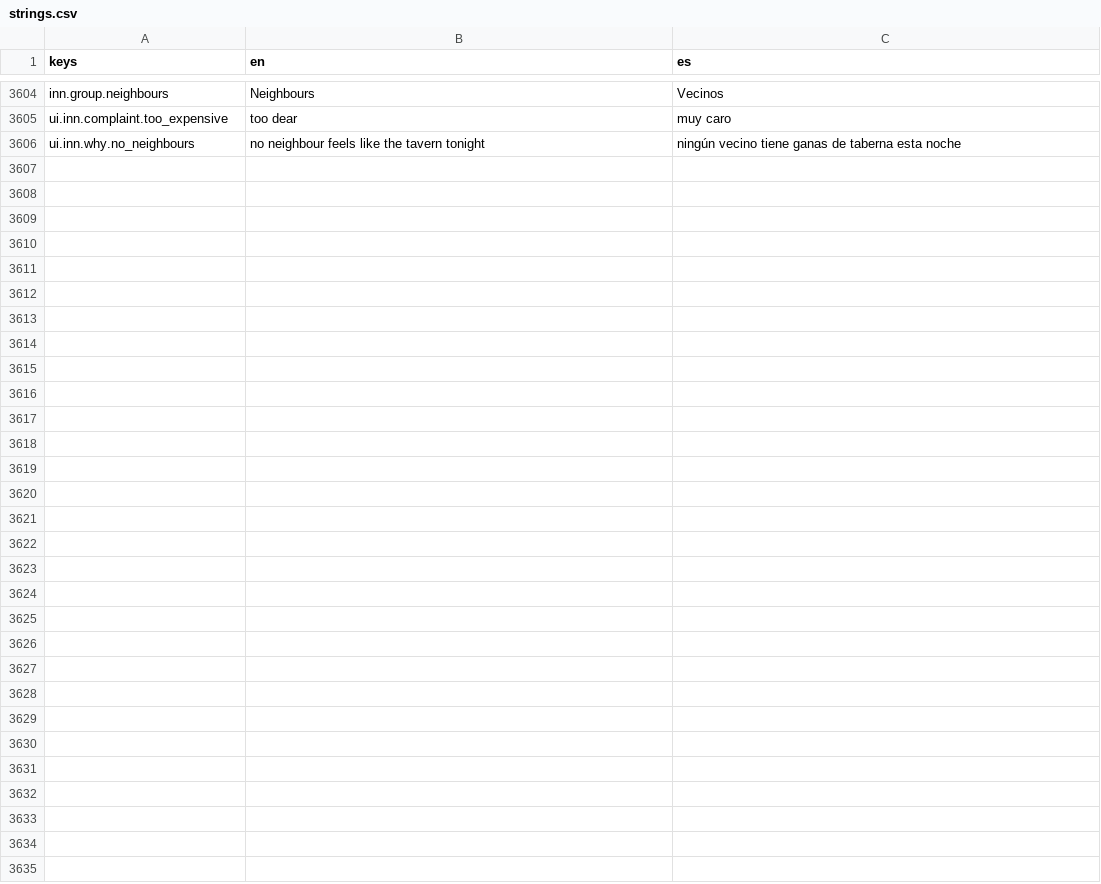
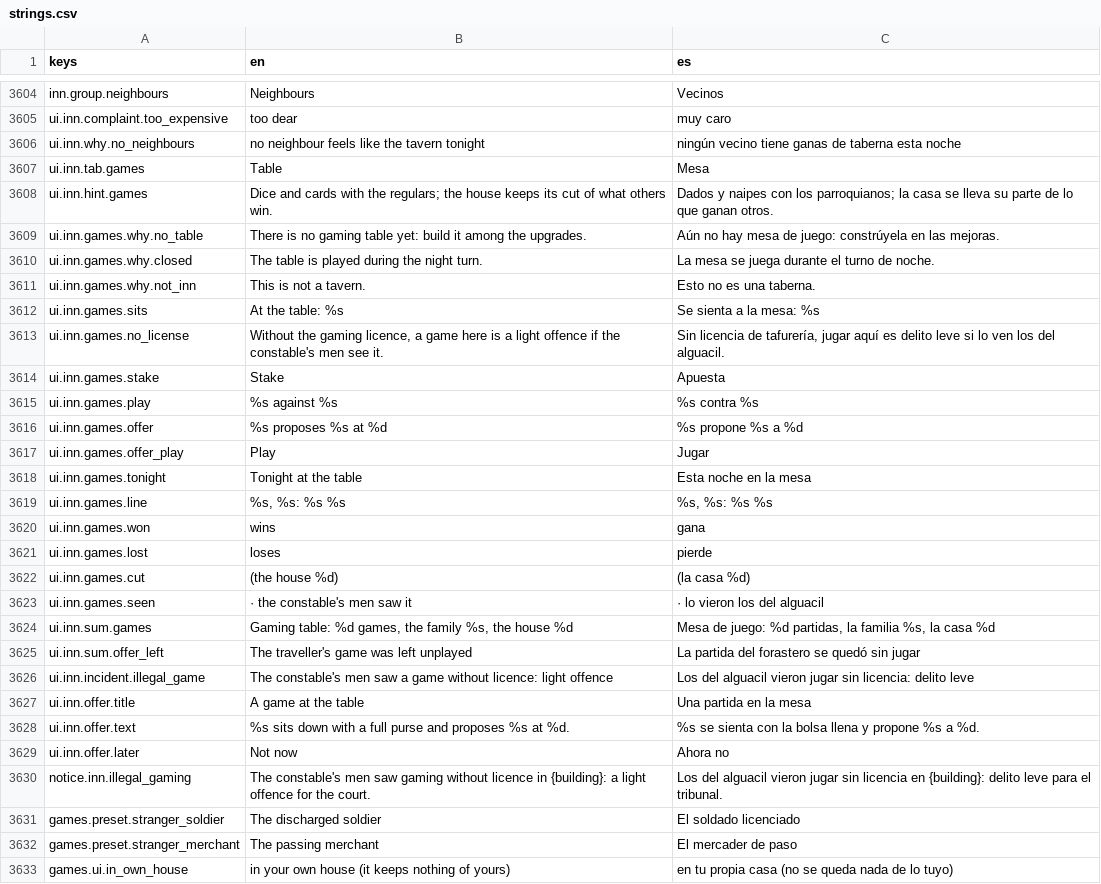
Before and after one commit to MiguelMolledo/GuildMaster, a CSV file: i18n/strings.csv, drawn as a sheet; only a part is shown, gaps mark what is left out; the diff covers the shown part only; the diff names each change by its address in the sheet, - before the commit and + after, or states it on an @@ line.

```diff
--- a/i18n/strings.csv
+++ b/i18n/strings.csv
+row 3607: ui.inn.tab.games | Table | Mesa
+row 3608: ui.inn.hint.games | Dice and cards with the regulars; the house keeps its cut of what others win. | Dados y naipes con los parroquianos; la casa se lleva su parte de lo que ganan otros.
+row 3609: ui.inn.games.why.no_table | There is no gaming table yet: build it among the upgrades. | Aún no hay mesa de juego: constrúyela en las mejoras.
+row 3610: ui.inn.games.why.closed | The table is played during the night turn. | La mesa se juega durante el turno de noche.
+row 3611: ui.inn.games.why.not_inn | This is not a tavern. | Esto no es una taberna.
+row 3612: ui.inn.games.sits | At the table: %s | Se sienta a la mesa: %s
+row 3613: ui.inn.games.no_license | Without the gaming licence, a game here is a light offence if the constable's men see it. | Sin licencia de tafurería, jugar aquí es delito leve si lo ven los del alguacil.
+row 3614: ui.inn.games.stake | Stake | Apuesta
+row 3615: ui.inn.games.play | %s against %s | %s contra %s
+row 3616: ui.inn.games.offer | %s proposes %s at %d | %s propone %s a %d
+row 3617: ui.inn.games.offer_play | Play | Jugar
+row 3618: ui.inn.games.tonight | Tonight at the table | Esta noche en la mesa
+row 3619: ui.inn.games.line | %s, %s: %s %s | %s, %s: %s %s
+row 3620: ui.inn.games.won | wins | gana
+row 3621: ui.inn.games.lost | loses | pierde
+row 3622: ui.inn.games.cut | (the house %d) | (la casa %d)
+row 3623: ui.inn.games.seen | · the constable's men saw it | · lo vieron los del alguacil
+row 3624: ui.inn.sum.games | Gaming table: %d games, the family %s, the house %d | Mesa de juego: %d partidas, la familia %s, la casa %d
+row 3625: ui.inn.sum.offer_left | The traveller's game was left unplayed | La partida del forastero se quedó sin jugar
+row 3626: ui.inn.incident.illegal_game | The constable's men saw a game without licence: light offence | Los del alguacil vieron jugar sin licencia: delito leve
+row 3627: ui.inn.offer.title | A game at the table | Una partida en la mesa
+row 3628: ui.inn.offer.text | %s sits down with a full purse and proposes %s at %d. | %s se sienta con la bolsa llena y propone %s a %d.
+row 3629: ui.inn.offer.later | Not now | Ahora no
+row 3630: notice.inn.illegal_gaming | The constable's men saw gaming without licence in {building}: a light offence for the court. | Los del alguacil vieron jugar sin licencia en {building}: delito leve para el tribunal.
+row 3631: games.preset.stranger_soldier | The discharged soldier | El soldado licenciado
+row 3632: games.preset.stranger_merchant | The passing merchant | El mercader de paso
+row 3633: games.ui.in_own_house | in your own house (it keeps nothing of yours) | en tu propia casa (no se queda nada de lo tuyo)
```
Also changed, not shown: 2 edited cells elsewhere in this file, 27 other files.
